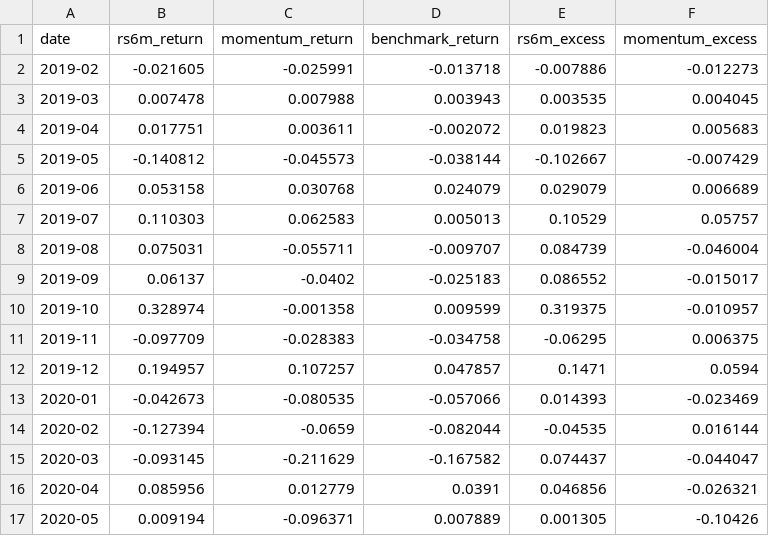
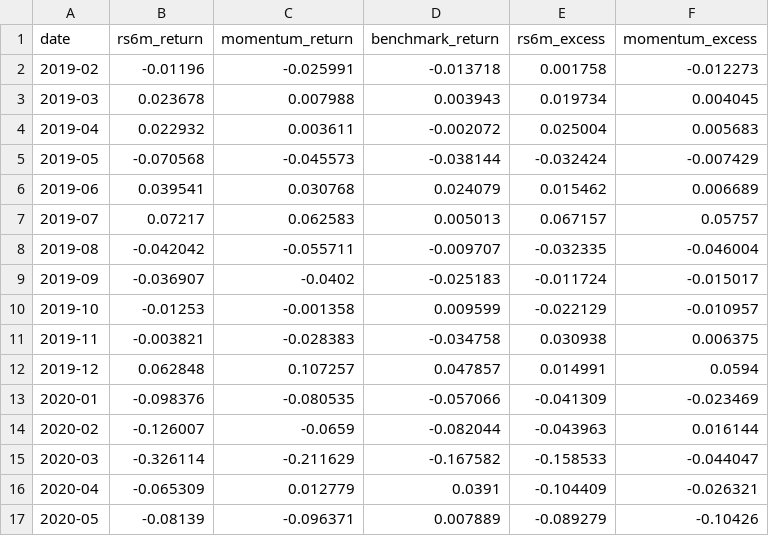
Before and after one commit to InitialJawa/indonesia-stock-intelligence, a CSV file: reports/rs6m_standalone_performance.csv, drawn as a sheet; only a part is shown; the diff covers the shown part only.

Commit message:
feat(core): implement dynamic universe for survivorship bias remediation and purify momentum formula (50/50 RS-6M and 12M)

```diff
--- a/reports/rs6m_standalone_performance.csv
+++ b/reports/rs6m_standalone_performance.csv
@@ -1,17 +1,17 @@
 date,rs6m_return,momentum_return,benchmark_return,rs6m_excess,momentum_excess
-2019-02,-0.021605,-0.025991,-0.013718,-0.007886,-0.012273
-2019-03,0.007478,0.007988,0.003943,0.003535,0.004045
-2019-04,0.017751,0.003611,-0.002072,0.019823,0.005683
-2019-05,-0.140812,-0.045573,-0.038144,-0.102667,-0.007429
-2019-06,0.053158,0.030768,0.024079,0.029079,0.006689
-2019-07,0.110303,0.062583,0.005013,0.10529,0.05757
-2019-08,0.075031,-0.055711,-0.009707,0.084739,-0.046004
-2019-09,0.06137,-0.0402,-0.025183,0.086552,-0.015017
-2019-10,0.328974,-0.001358,0.009599,0.319375,-0.010957
-2019-11,-0.097709,-0.028383,-0.034758,-0.06295,0.006375
-2019-12,0.194957,0.107257,0.047857,0.1471,0.0594
-2020-01,-0.042673,-0.080535,-0.057066,0.014393,-0.023469
-2020-02,-0.127394,-0.0659,-0.082044,-0.04535,0.016144
-2020-03,-0.093145,-0.211629,-0.167582,0.074437,-0.044047
-2020-04,0.085956,0.012779,0.0391,0.046856,-0.026321
-2020-05,0.009194,-0.096371,0.007889,0.001305,-0.10426
+2019-02,-0.01196,-0.025991,-0.013718,0.001758,-0.012273
+2019-03,0.023678,0.007988,0.003943,0.019734,0.004045
+2019-04,0.022932,0.003611,-0.002072,0.025004,0.005683
+2019-05,-0.070568,-0.045573,-0.038144,-0.032424,-0.007429
+2019-06,0.039541,0.030768,0.024079,0.015462,0.006689
+2019-07,0.07217,0.062583,0.005013,0.067157,0.05757
+2019-08,-0.042042,-0.055711,-0.009707,-0.032335,-0.046004
+2019-09,-0.036907,-0.0402,-0.025183,-0.011724,-0.015017
+2019-10,-0.01253,-0.001358,0.009599,-0.022129,-0.010957
+2019-11,-0.003821,-0.028383,-0.034758,0.030938,0.006375
+2019-12,0.062848,0.107257,0.047857,0.014991,0.0594
+2020-01,-0.098376,-0.080535,-0.057066,-0.041309,-0.023469
+2020-02,-0.126007,-0.0659,-0.082044,-0.043963,0.016144
+2020-03,-0.326114,-0.211629,-0.167582,-0.158533,-0.044047
+2020-04,-0.065309,0.012779,0.0391,-0.104409,-0.026321
+2020-05,-0.08139,-0.096371,0.007889,-0.089279,-0.10426
```
Also changed, not shown: 144 edited cells elsewhere in this file, 7 other files.
